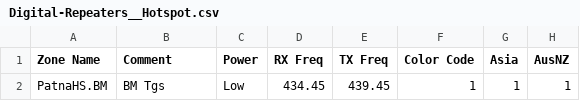
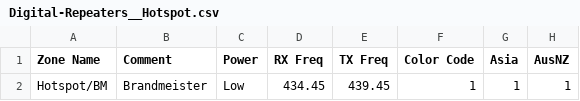
Before and after one commit to hillsboro/example-codeplug, a CSV file: input/default/k7abd/Digital-Repeaters__Hotspot.csv, drawn as a sheet; only a part is shown; the diff names each change by its address in the sheet, - before the commit and + after, or states it on an @@ line.

```diff
--- a/input/default/k7abd/Digital-Repeaters__Hotspot.csv
+++ b/input/default/k7abd/Digital-Repeaters__Hotspot.csv
-A2 (Zone Name): PatnaHS.BM
+A2 (Zone Name): Hotspot/BM
-B2 (Comment): BM Tgs
+B2 (Comment): Brandmeister
```
Also changed, not shown: 1 other file.
